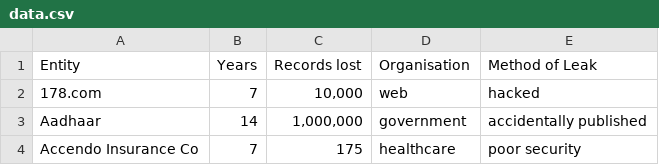
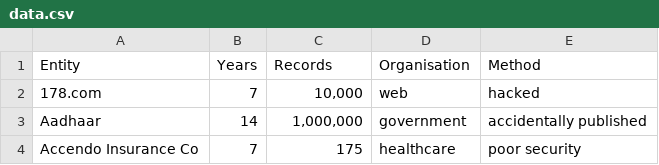
Before and after one commit to erinerinchan/hychow.github.io, a CSV file: Homework8/data.csv, drawn as a sheet; only a part is shown.

Commit message:
Update data.csv

```diff
--- a/Homework8/data.csv
+++ b/Homework8/data.csv
@@ -1,2 +1,2 @@
-Entity,Years,Records lost,Organisation,Method of Leak
+Entity,Years,Records,Organisation,Method
 178.com,7,"10,000",web,hacked
```
